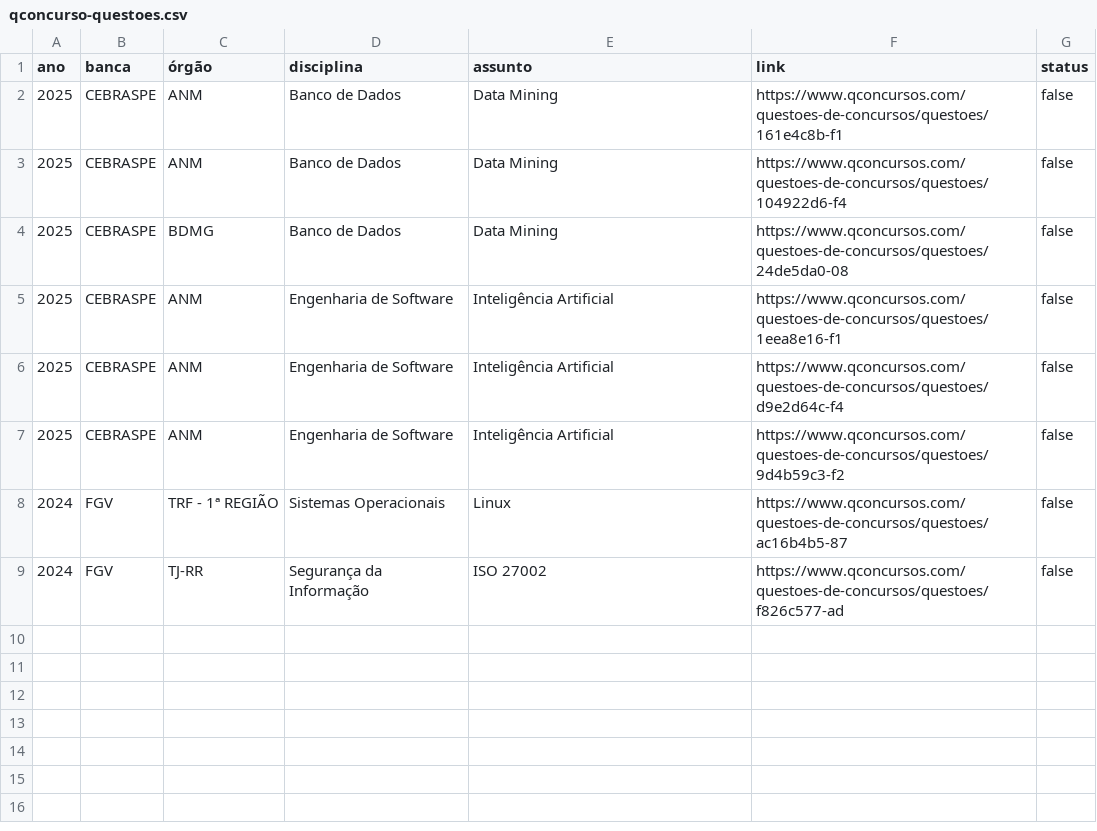
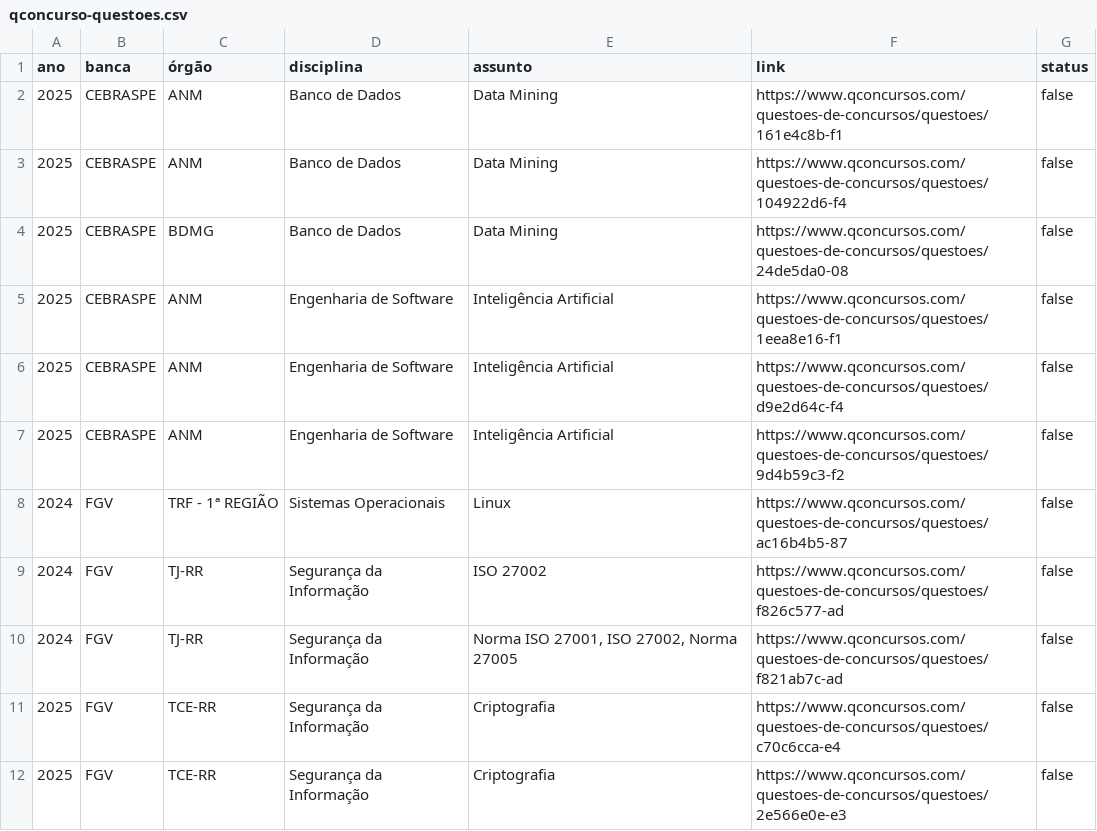
Before and after one commit to lucas85cunha/exercicios-concursos, a CSV file: qconcurso-questoes.csv, drawn as a sheet.

Commit message:
mais questões de segurança da informação

```diff
--- a/qconcurso-questoes.csv
+++ b/qconcurso-questoes.csv
@@ -9 +9,4 @@ ano;banca;órgão;disciplina;assunto;link;status
 2024;FGV;TJ-RR;Segurança da Informação;ISO 27002;https://www.qconcursos.com/questoes-de-concursos/questoes/f826c577-ad;false
+2024;FGV;TJ-RR;Segurança da Informação;Norma ISO 27001, ISO 27002, Norma 27005;https://www.qconcursos.com/questoes-de-concursos/questoes/f821ab7c-ad;false
+2025;FGV;TCE-RR;Segurança da Informação;Criptografia;https://www.qconcursos.com/questoes-de-concursos/questoes/c70c6cca-e4;false
+2025;FGV;TCE-RR;Segurança da Informação;Criptografia;https://www.qconcursos.com/questoes-de-concursos/questoes/2e566e0e-e3;false
```
